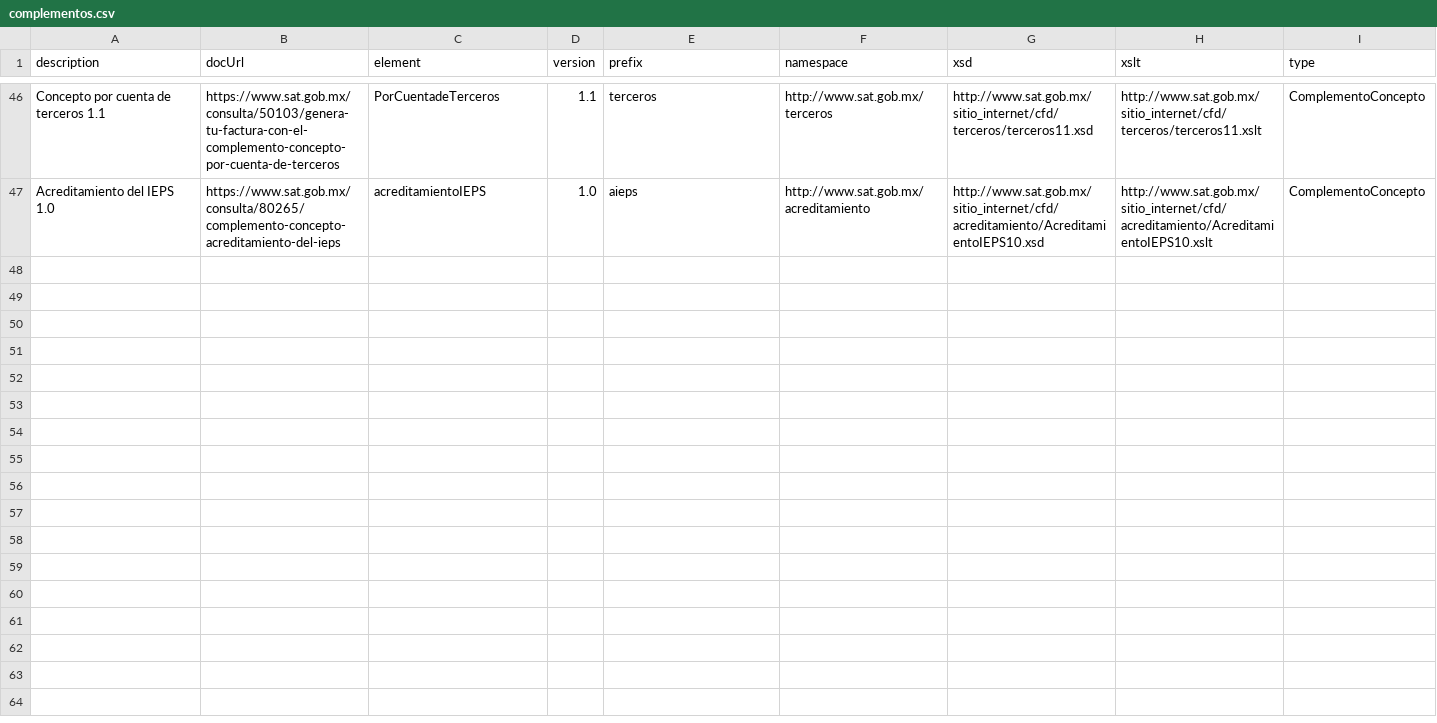
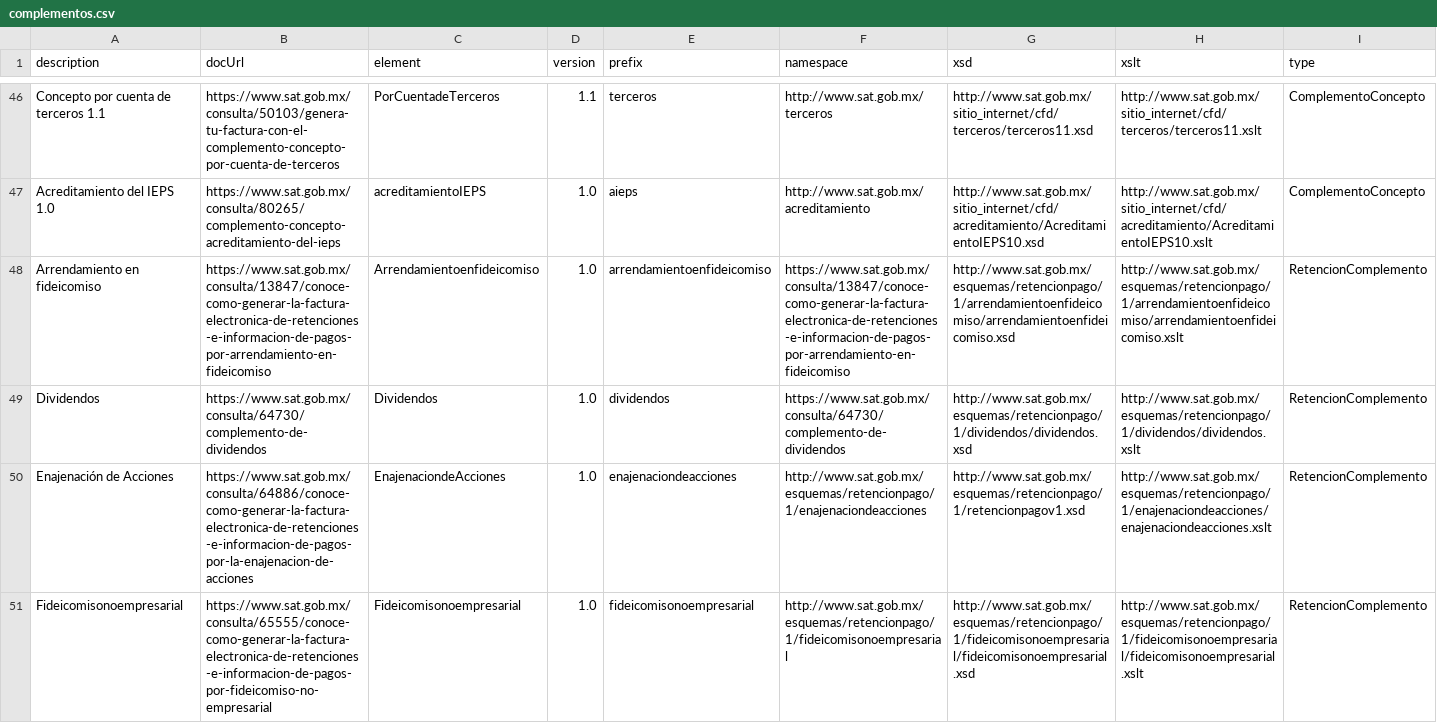
Before and after one commit to phpcfdi/sat-ns-registry, a CSV file: source/complementos.csv, drawn as a sheet; only a part is shown, gaps mark what is left out; the diff covers the shown part only; the diff names each change by its address in the sheet, - before the commit and + after, or states it on an @@ line.

Commit message:
Added RetencionComplemento
Arrendamiento en fideicomiso, Dividendos, Enajenación de Acciones, Fideicomiso no Empresarial, Intereses, Intereses hipotecarios, Operaciones Con Derivados, Pagos a extranjeros, Planes de retiro 1.1, Planes de retiro 1.0, Premios, Sector Financiero, Servicios Plataformas Tecnológicas.

```diff
--- a/source/complementos.csv
+++ b/source/complementos.csv
+row 48: Arrendamiento en fideicomiso | https://www.sat.gob.mx/consulta/13847/conoce-como-generar-la-factura-electronica-de-retenciones-e-informacion-de-pagos-por-arrendamiento-en-fideicomiso | Arrendamientoenfideicomiso | 1.0 | arrendamientoenfideicomiso | https://www.sat.gob.mx/consulta/13847/conoce-como-generar-la-factura-electronica-de-retenciones-e-informacion-de-pagos-por-arrendamiento-en-fideicomiso | http://www.sat.gob.mx/esquemas/retencionpago/1/arrendamientoenfideicomiso/arrendamientoenfideicomiso.xsd | http://www.sat.gob.mx/esquemas/retencionpago/1/arrendamientoenfideicomiso/arrendamientoenfideicomiso.xslt | RetencionComplemento
+row 49: Dividendos | https://www.sat.gob.mx/consulta/64730/complemento-de-dividendos | Dividendos | 1.0 | dividendos | https://www.sat.gob.mx/consulta/64730/complemento-de-dividendos | http://www.sat.gob.mx/esquemas/retencionpago/1/dividendos/dividendos.xsd | http://www.sat.gob.mx/esquemas/retencionpago/1/dividendos/dividendos.xslt | RetencionComplemento
+row 50: Enajenación de Acciones | https://www.sat.gob.mx/consulta/64886/conoce-como-generar-la-factura-electronica-de-retenciones-e-informacion-de-pagos-por-la-enajenacion-de-acciones | EnajenaciondeAcciones | 1.0 | enajenaciondeacciones | http://www.sat.gob.mx/esquemas/retencionpago/1/enajenaciondeacciones | http://www.sat.gob.mx/esquemas/retencionpago/1/retencionpagov1.xsd | http://www.sat.gob.mx/esquemas/retencionpago/1/enajenaciondeacciones/enajenaciondeacciones.xslt | RetencionComplemento
+row 51: Fideicomisonoempresarial | https://www.sat.gob.mx/consulta/65555/conoce-como-generar-la-factura-electronica-de-retenciones-e-informacion-de-pagos-por-fideicomiso-no-empresarial | Fideicomisonoempresarial | 1.0 | fideicomisonoempresarial | http://www.sat.gob.mx/esquemas/retencionpago/1/fideicomisonoempresarial | http://www.sat.gob.mx/esquemas/retencionpago/1/fideicomisonoempresarial/fideicomisonoempresarial.xsd | http://www.sat.gob.mx/esquemas/retencionpago/1/fideicomisonoempresarial/fideicomisonoempresarial.xslt | RetencionComplemento
```
Also changed, not shown: 9 added rows elsewhere in this file, 1 other file.
